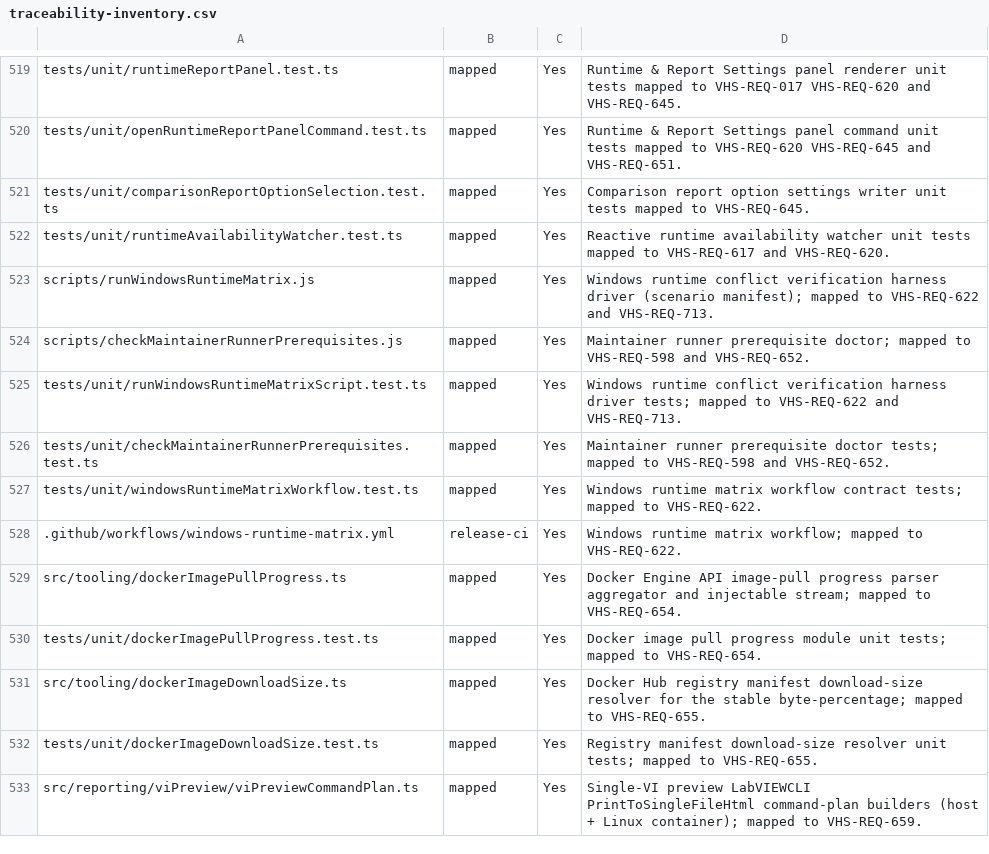
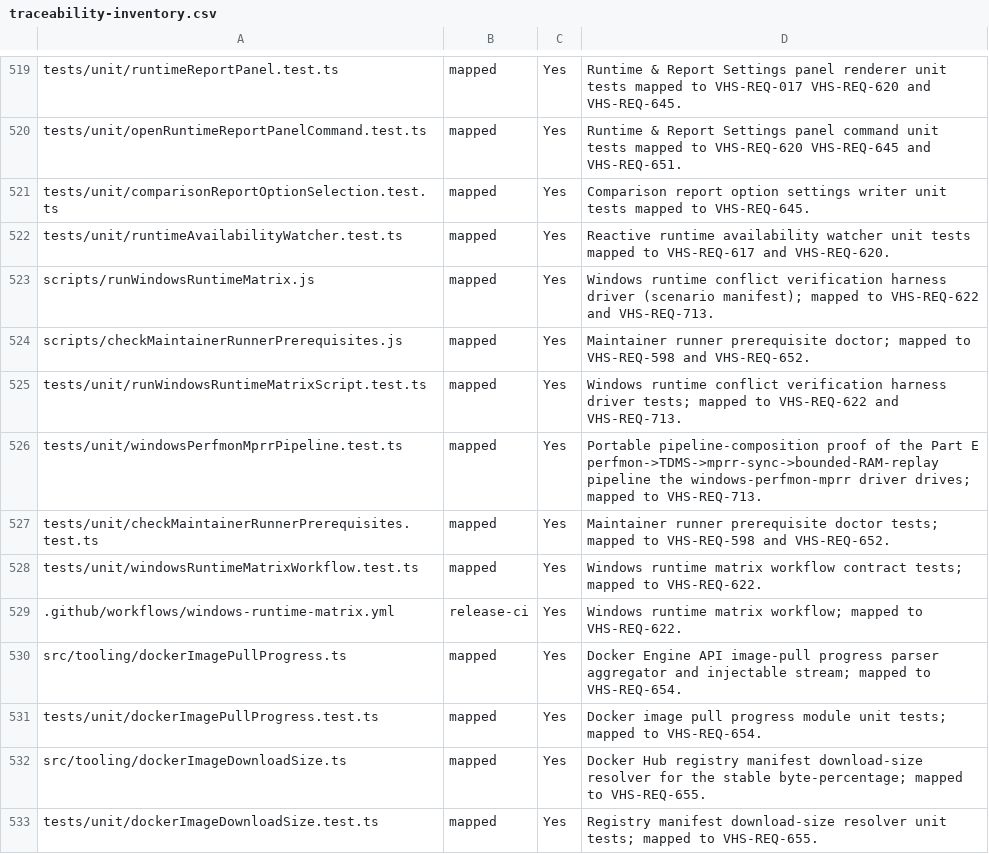
Before and after one commit to LabVIEW-Community-CI-CD/vi-history-suite, a CSV file: docs/requirements/traceability-inventory.csv, drawn as a sheet; only a part is shown, gaps mark what is left out; the shorter side is filled out with more unchanged rows; the diff names each change by its address in the sheet, - before the commit and + after, or states it on an @@ line.

```diff
--- a/docs/requirements/traceability-inventory.csv
+++ b/docs/requirements/traceability-inventory.csv
+row 526: tests/unit/windowsPerfmonMprrPipeline.test.ts | mapped | Yes | Portable pipeline-composition proof of the Part E perfmon->TDMS->mprr-sync->bounded-RAM-replay pipeline the windows-perfmon-mprr driver drives; mapped to VHS-REQ-713.
```
Also changed, not shown: docs/requirements/rtm.csv, 5 other files.
